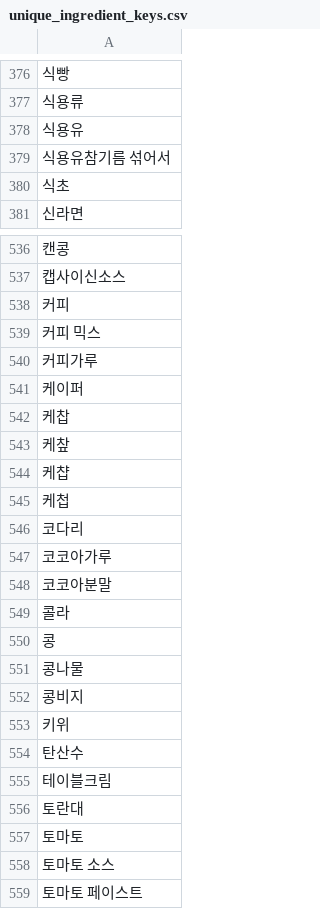
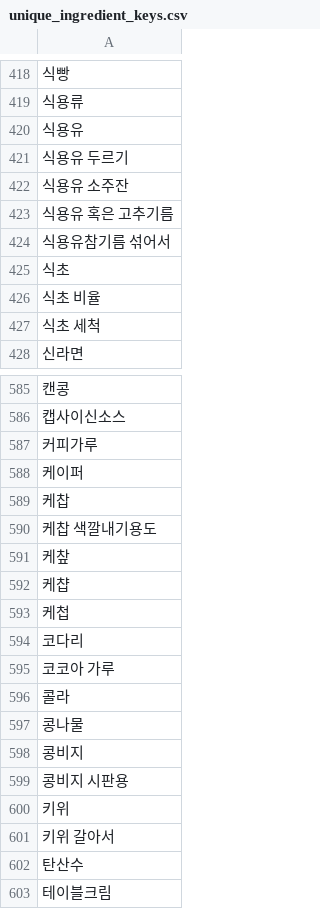
Before and after one commit to minsangggg/Personalized_healthcare_Project, a CSV file: new_food_data/unique_ingredient_keys.csv, drawn as a sheet; only a part is shown, gaps mark what is left out; the shorter side is filled out with more unchanged rows; removed rows and columns are numbered as before the commit, all else as after; the diff covers the shown part only; the diff names each change by its address in the sheet, - before the commit and + after, or states it on an @@ line.

```diff
--- a/new_food_data/unique_ingredient_keys.csv
+++ b/new_food_data/unique_ingredient_keys.csv
+row 421: 식용유 두르기
+row 422: 식용유 소주잔
+row 423: 식용유 혹은 고추기름
+row 426: 식초 비율
+row 427: 식초 세척
-row 538: 커피
-row 539: 커피 믹스
+row 590: 케찹 색깔내기용도
-A595: 코코아가루
+A595: 코코아 가루
-row 548: 코코아분말
-row 550: 콩
+row 599: 콩비지 시판용
+row 601: 키위 갈아서
```
Also changed, not shown: 69 added rows, 17 removed rows and 12 edited cells elsewhere in this file, new_food_data/recipe_ingredient_cleaned.csv, new_food_data/recipe_ingredient_raw.csv, 5 other files.
